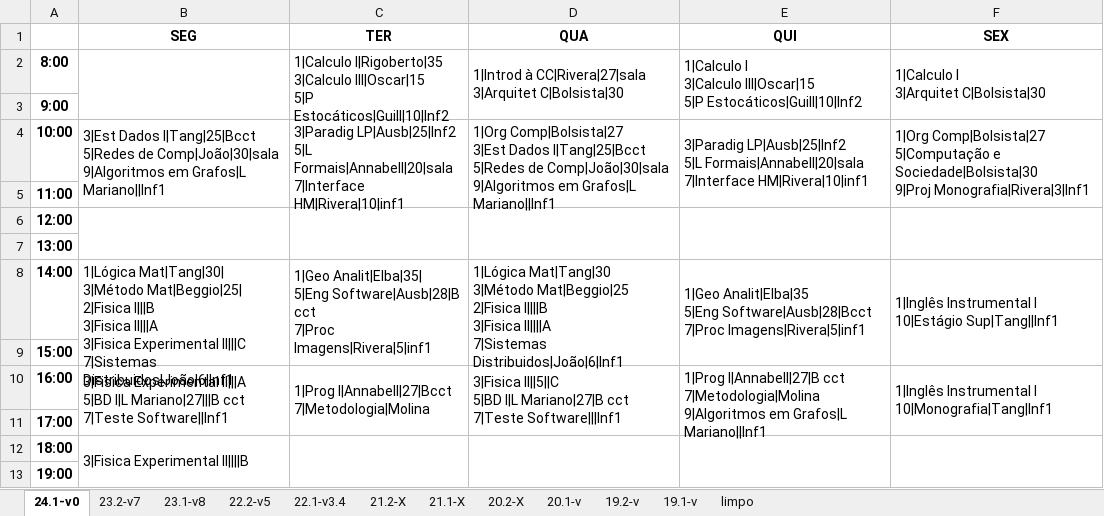
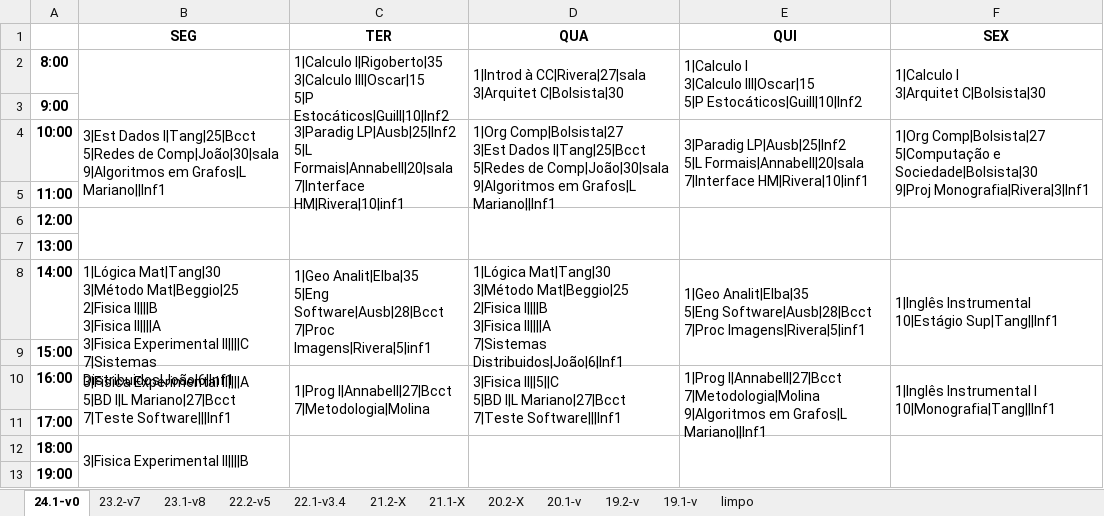
Before and after one commit to jvfd3/timetabling-UENF, an Excel workbook: Files/data/Processed Data/Tabelas/CS Grids - 2019.1-2024.1.xlsx, sheet 24.1-v0, drawn as a sheet; values as stored, in another font and other column widths than the file's, no borders; ↵ is a line break in a cell; the diff names each change by its address in the sheet, - before the commit and + after, or states it on an @@ line.

```diff
--- a/Files/data/Processed Data/Tabelas/CS Grids - 2019.1-2024.1.xlsx (sheet 24.1-v0)
+++ b/Files/data/Processed Data/Tabelas/CS Grids - 2019.1-2024.1.xlsx (sheet 24.1-v0)
-B8 (SEG): 1|Lógica Mat|Tang|30| ↵ 3|Método Mat|Beggio|25| ↵ 2|Fisica I|||B ↵ 3|Fisica II|||A ↵ 3|Fisica Experimental II|||C ↵ 7|Sistemas Distribuidos|João|6|Inf1
+B8 (SEG): 1|Lógica Mat|Tang|30 ↵ 3|Método Mat|Beggio|25 ↵ 2|Fisica I||||B ↵ 3|Fisica II||||A ↵ 3|Fisica Experimental II||||C ↵ 7|Sistemas Distribuidos|João|6|Inf1
-C8 (TER): 1|Geo Analit|Elba|35| ↵ 5|Eng Software|Ausb|28|B cct ↵ 7|Proc Imagens|Rivera|5|inf1
+C8 (TER): 1|Geo Analit|Elba|35 ↵ 5|Eng Software|Ausb|28|Bcct ↵ 7|Proc Imagens|Rivera|5|inf1
-F8 (SEX): 1|Inglês Instrumental I ↵ 10|Estágio Sup|Tang||Inf1
+F8 (SEX): 1|Inglês Instrumental ↵ 10|Estágio Sup|Tang||Inf1
-B10 (SEG): 3|Fisica Experimental II|||A ↵ 5|BD I|L Mariano|27|||B cct ↵ 7|Teste Software||Inf1
+B10 (SEG): 3|Fisica Experimental II||||A ↵ 5|BD I|L Mariano|27|Bcct ↵ 7|Teste Software|||Inf1
-D10 (QUA): …5|BD I|L Mariano|27|B cct ↵ 7|Teste Software|||Inf1
+D10 (QUA): …5|BD I|L Mariano|27|Bcct ↵ 7|Teste Software|||Inf1
-E10 (QUI): 1|Prog I|Annabell|27|B cct ↵ 7|Metodologia|Molina ↵ 9|Algoritmos…
+E10 (QUI): 1|Prog I|Annabell|27|Bcct ↵ 7|Metodologia|Molina ↵ 9|Algoritmos…
-F10 (SEX): …Instrumental I ↵ 10|Monografia|Tang|Inf1
+F10 (SEX): …Instrumental I ↵ 10|Monografia|Tang||Inf1
```
Also changed, not shown: sheet 19.2-v, sheet 23.1-v8, sheet 23.2-v7, sheet 19.1-v, sheet 22.1-v3.4, sheet 22.2-v5, 5 other files.
